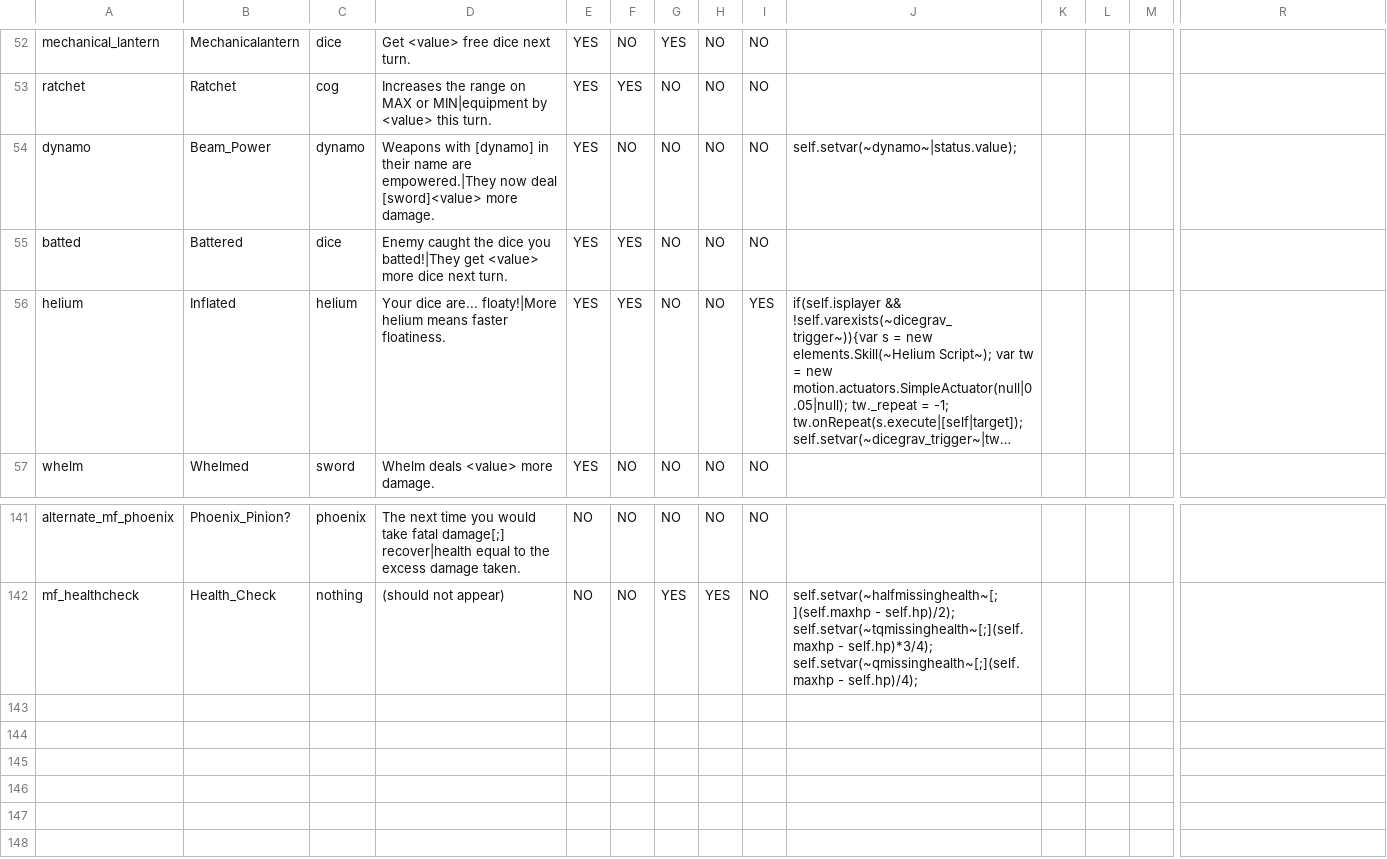
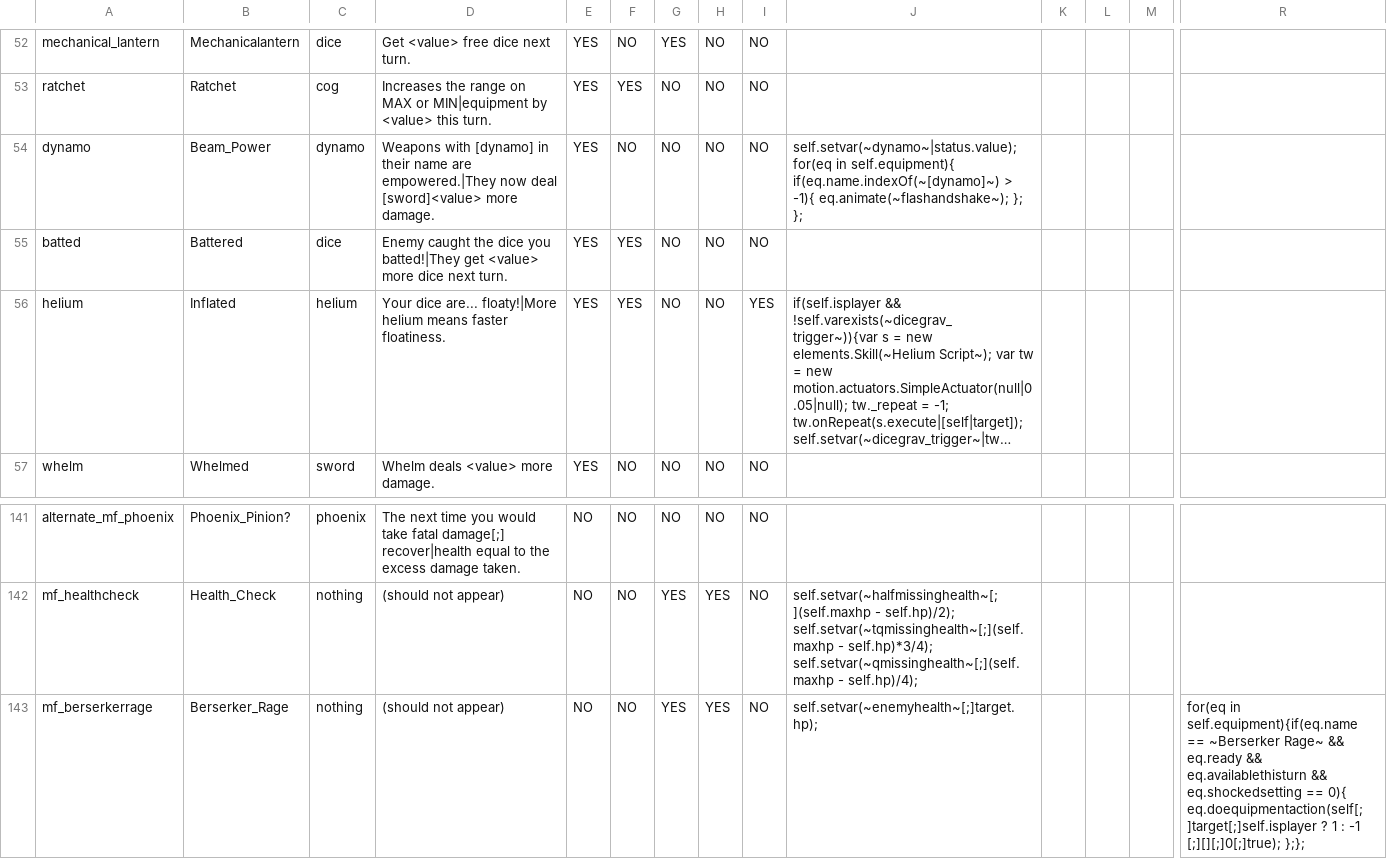
Before and after one commit to JuniorUdale/MoreFluff, a CSV file: _append/data/text/statuseffects.csv, drawn as a sheet; only a part is shown, gaps mark what is left out; long unchanged cells end in …; rows hold the shown columns only; the diff names each change by its address in the sheet, - before the commit and + after, or states it on an @@ line.

Commit message:
dynamo rework done

```diff
--- a/_append/data/text/statuseffects.csv
+++ b/_append/data/text/statuseffects.csv
-J54: self.setvar(~dynamo~|status.value);
+J54: self.setvar(~dynamo~|status.value); for(eq in self.equipment){ if(eq.name.indexOf(~[dynamo]~) > -1){ eq.animate(~flashandshake~); }; };
+row 143: mf_berserkerrage | Berserker_Rage | nothing | (should not appear) | NO | NO | YES | YES | NO | self.setvar(~enemyhealth~[;]target.hp); |  |  |  | for(eq in self.equipment){if(eq.name == ~Berserker Rage~ && eq.ready && eq.availablethisturn && eq.shockedsetting == 0){ eq.doequipmentaction(self[;]target[;]self.isplayer ? 1 : -1 [;][][;]0[;]true); };};
```
Also changed, not shown: _append/data/text/scripts/diceydungeons/initialequipment/inventor.csv, 5 other files.
